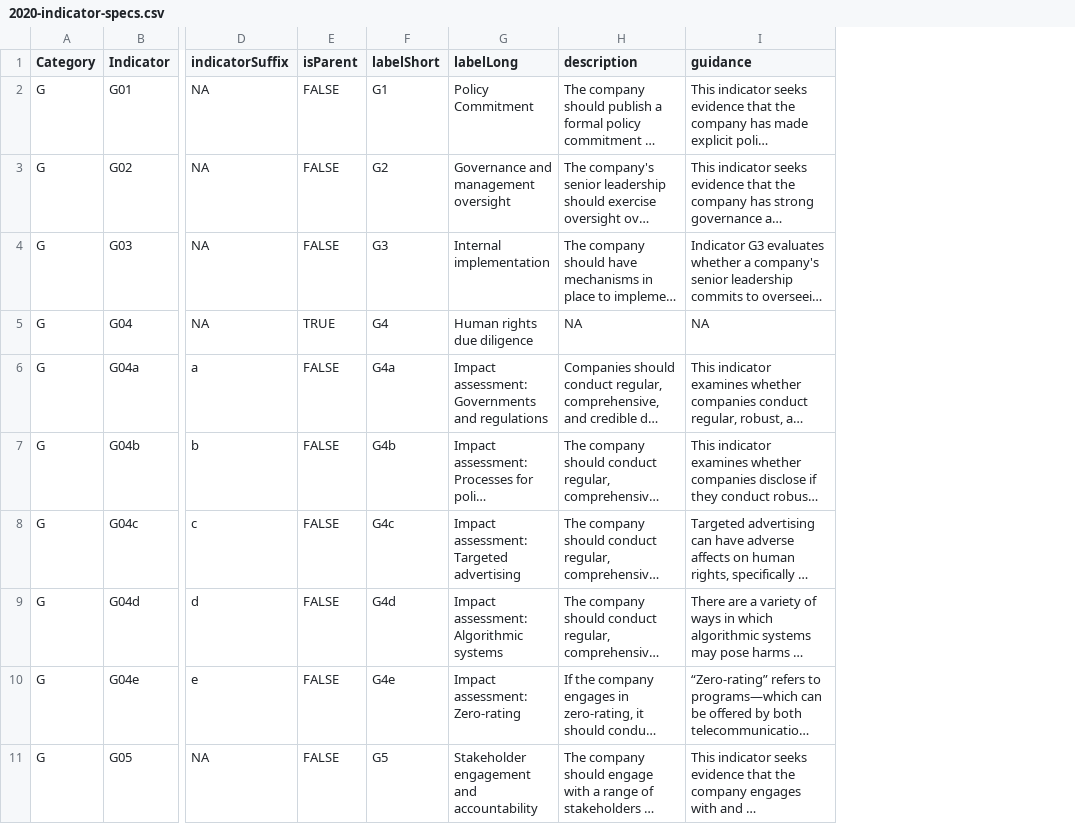
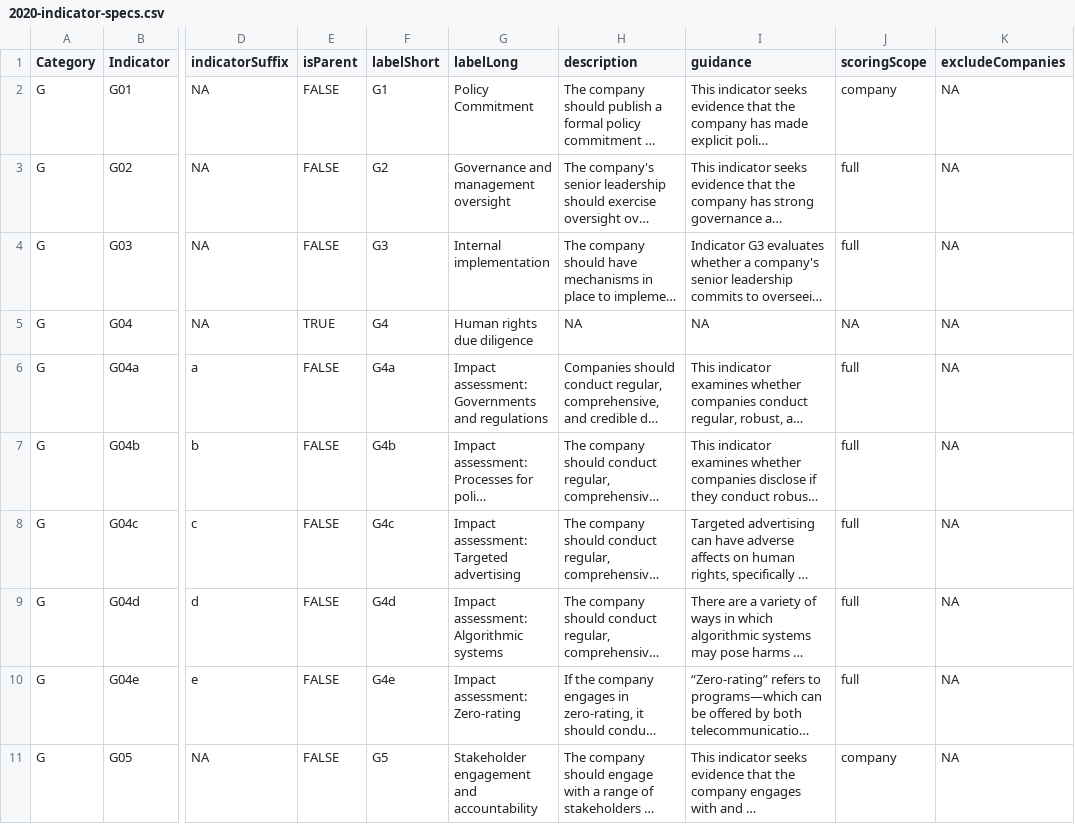
Before and after one commit to rankingdigitalrights/index2022, a CSV file: csv/2020-indicator-specs.csv, drawn as a sheet; only a part is shown, gaps mark what is left out; long unchanged cells end in …; the diff names each change by its address in the sheet, - before the commit and + after, or states it on an @@ line.

Commit message:
refactor: update data CSV

```diff
--- a/csv/2020-indicator-specs.csv
+++ b/csv/2020-indicator-specs.csv
+column J (scoringScope), rows 2-11: company | full | full | NA | full | full | full | full | full | company
+column K (excludeCompanies), rows 2-11: all NA
```
Also changed, not shown: 55 other files.
